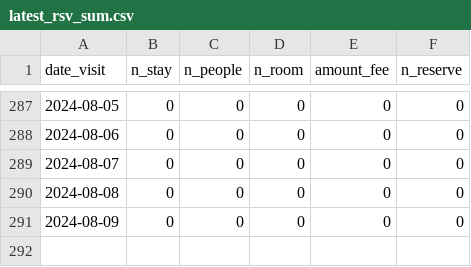
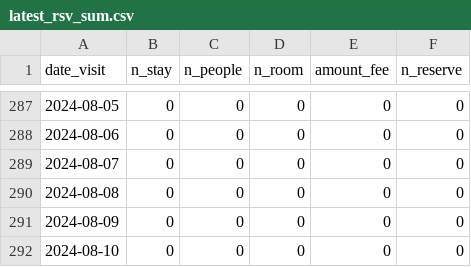
Before and after one commit to EiichiMiyagawa/obama-kanko-reservation, a CSV file: latest_rsv_sum.csv, drawn as a sheet; only a part is shown, gaps mark what is left out.

Commit message:
update data

```diff
--- a/latest_rsv_sum.csv
+++ b/latest_rsv_sum.csv
@@ -291 +291,2 @@
 2024-08-09,0,0,0,0,0
+2024-08-10,0,0,0,0,0
```
Also changed, not shown: 1 other file.
